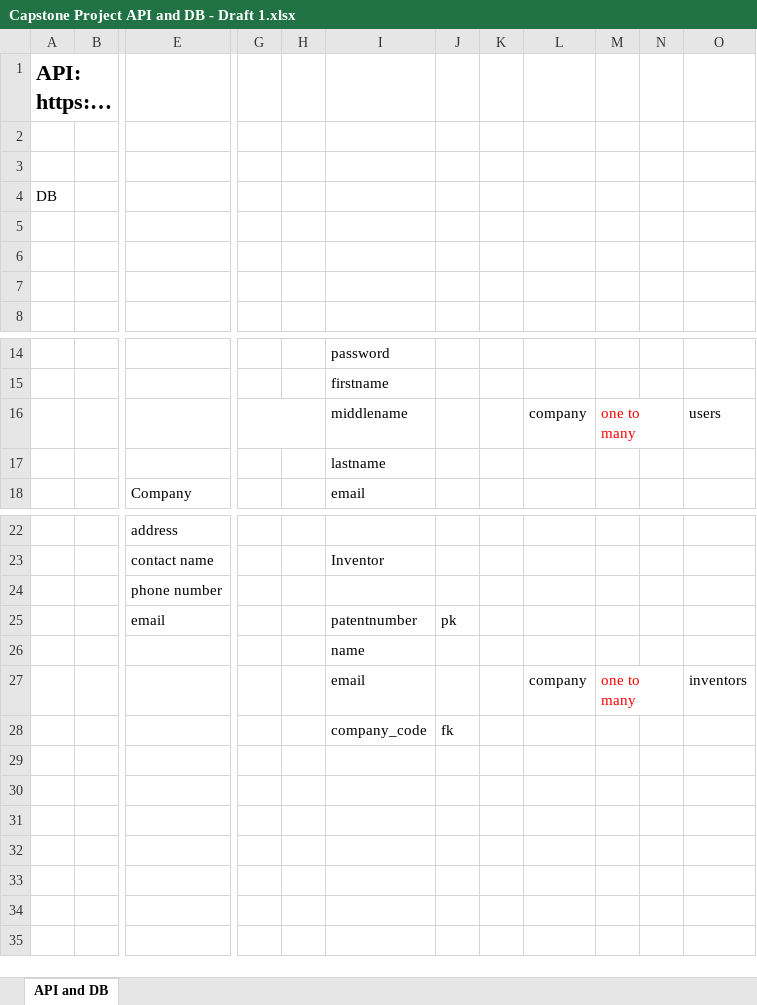
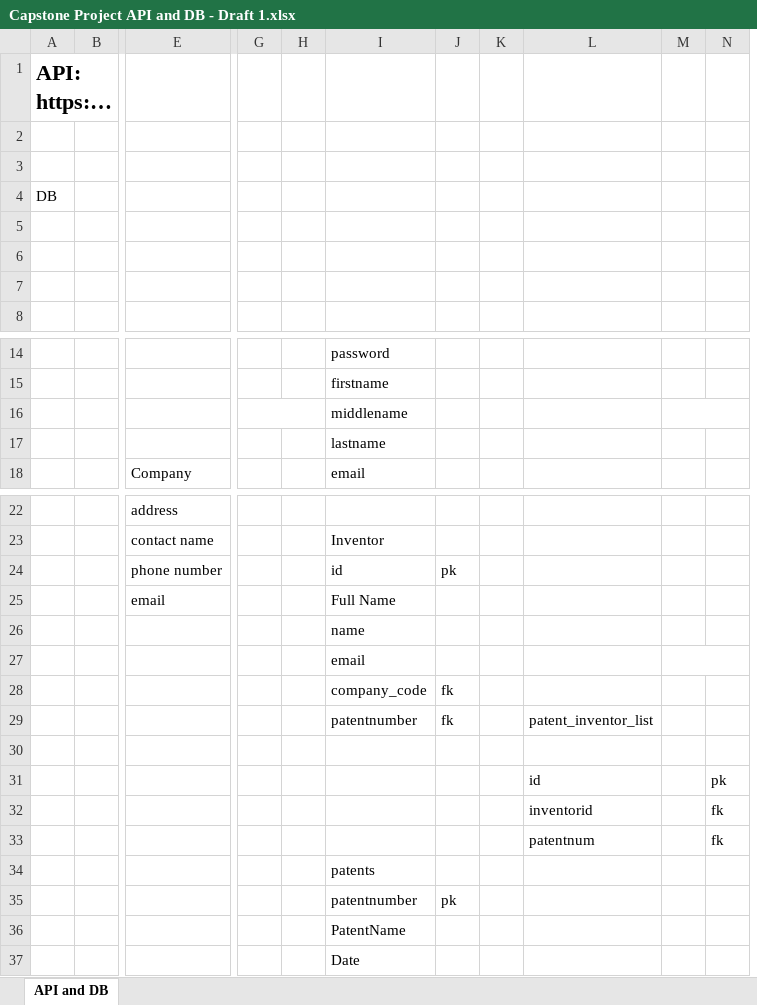
Before and after one commit to spathiyal/made-to-invent, an Excel workbook: Capstone Project API and DB - Draft 1.xlsx, sheet API and DB, drawn as a sheet; only a part is shown, gaps mark what is left out; long unchanged cells end in …; values as stored, in another font and other column widths than the file's, no borders; charts and pictures not drawn; removed rows and columns are numbered as before the commit, all else as after; rows hold the shown columns only; the diff names each change by its address in the sheet, - before the commit and + after, or states it on an @@ line.

Commit message:
Add files via upload

```diff
--- a/Capstone Project API and DB - Draft 1.xlsx (sheet API and DB)
+++ b/Capstone Project API and DB - Draft 1.xlsx (sheet API and DB)
-column L, row 16: company; row 27: company
-column M, row 16: one to many; row 27: one to many
+column L, empty
-column O, row 16: users; row 27: inventors
+column N, empty
+M16:N16 merged
-row 24:  |  | phone number
-row 25:  |  | email |  |  | patentnumber | pk
+row 24:  |  | phone number |  |  | id | pk
+row 25:  |  | email |  |  | Full Name
+M27:N27 merged
+row 29:  |  |  |  |  | patentnumber | fk |  | patent_inventor_list
+row 30: (empty)
+row 31:  |  |  |  |  |  |  |  | id |  | pk
+row 32:  |  |  |  |  |  |  |  | inventorid |  | fk
+row 33:  |  |  |  |  |  |  |  | patentnum |  | fk
+row 34:  |  |  |  |  | patents
+row 35:  |  |  |  |  | patentnumber | pk
+row 36:  |  |  |  |  | PatentName
+row 37:  |  |  |  |  | Date
```
Also changed, not shown: charts or pictures.
